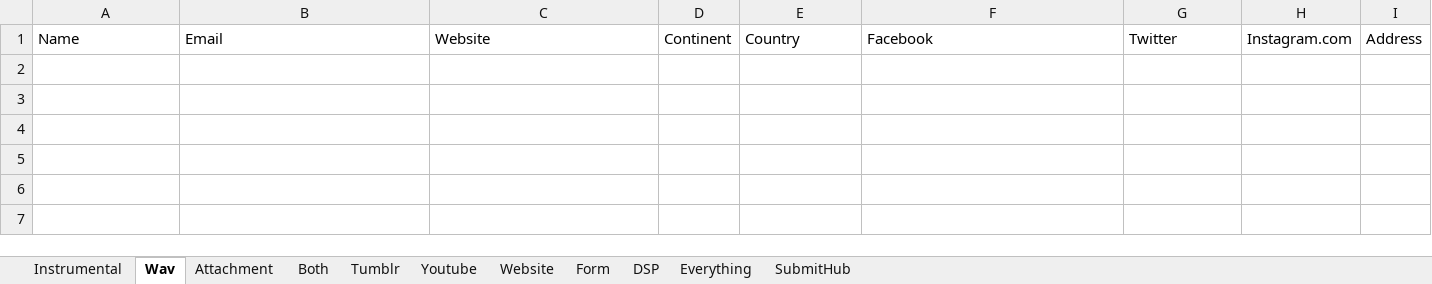
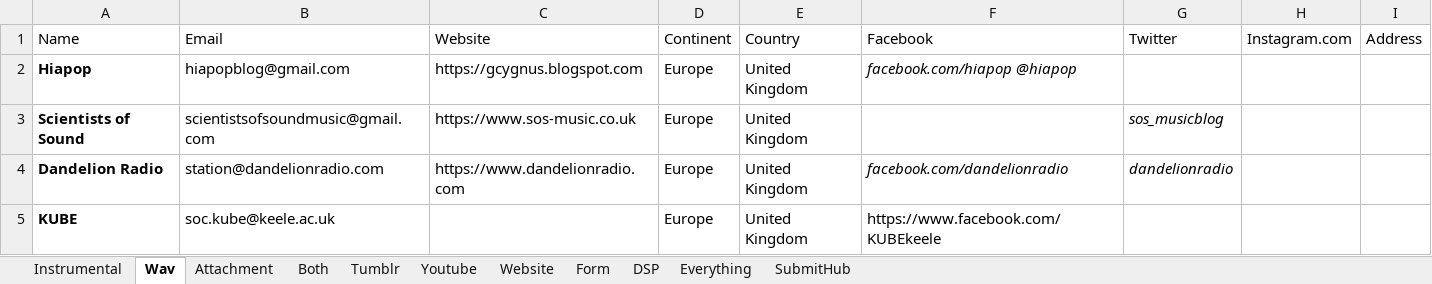
Before and after one commit to Mishuba/Ruby, an Excel workbook: EmailBlast/Excel/Continent/Europe.xlsx, sheet Wav, drawn as a sheet; values as stored, in another font and other column widths than the file's, no borders; the diff names each change by its address in the sheet, - before the commit and + after, or states it on an @@ line.

```diff
--- a/EmailBlast/Excel/Continent/Europe.xlsx (sheet Wav)
+++ b/EmailBlast/Excel/Continent/Europe.xlsx (sheet Wav)
+row 2: Hiapop | hiapopblog@gmail.com | https://gcygnus.blogspot.com | Europe | United Kingdom | facebook.com/hiapop @hiapop
+row 3: Scientists of Sound | scientistsofsoundmusic@gmail.com | https://www.sos-music.co.uk | Europe | United Kingdom |  | sos_musicblog
+row 4: Dandelion Radio | station@dandelionradio.com | https://www.dandelionradio.com | Europe | United Kingdom | facebook.com/dandelionradio | dandelionradio
+row 5: KUBE | soc.kube@keele.ac.uk |  | Europe | United Kingdom | https://www.facebook.com/KUBEkeele
```
Also changed, not shown: sheet Everything, sheet SubmitHub, sheet Form, sheet Attachment, sheet DSP, sheet Website, 2 more sheets, 2 other files.
